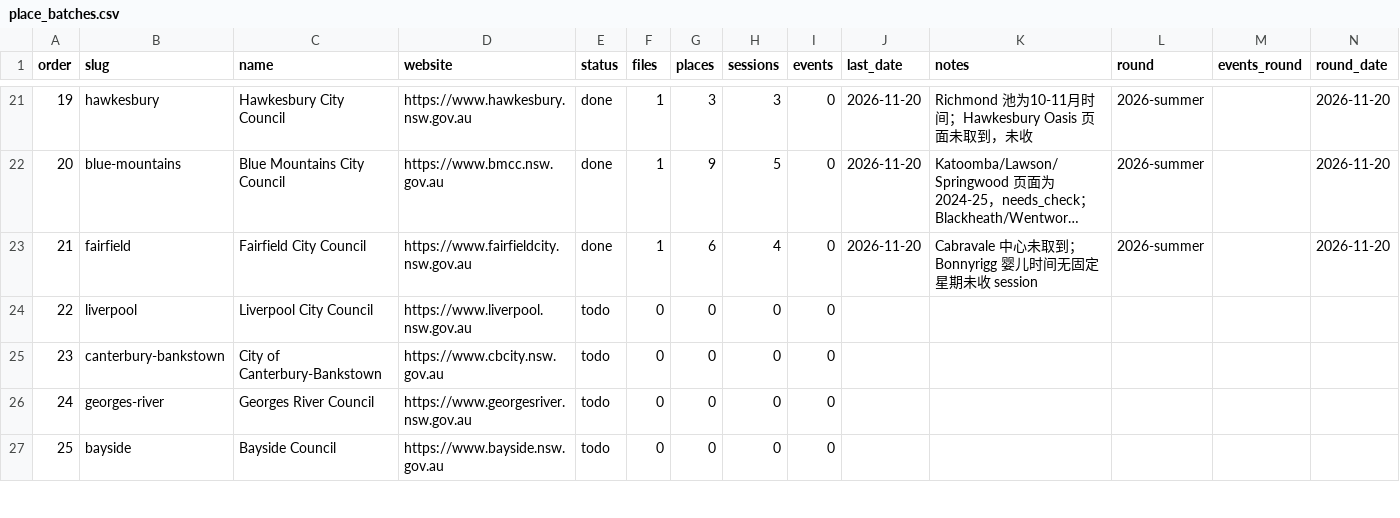
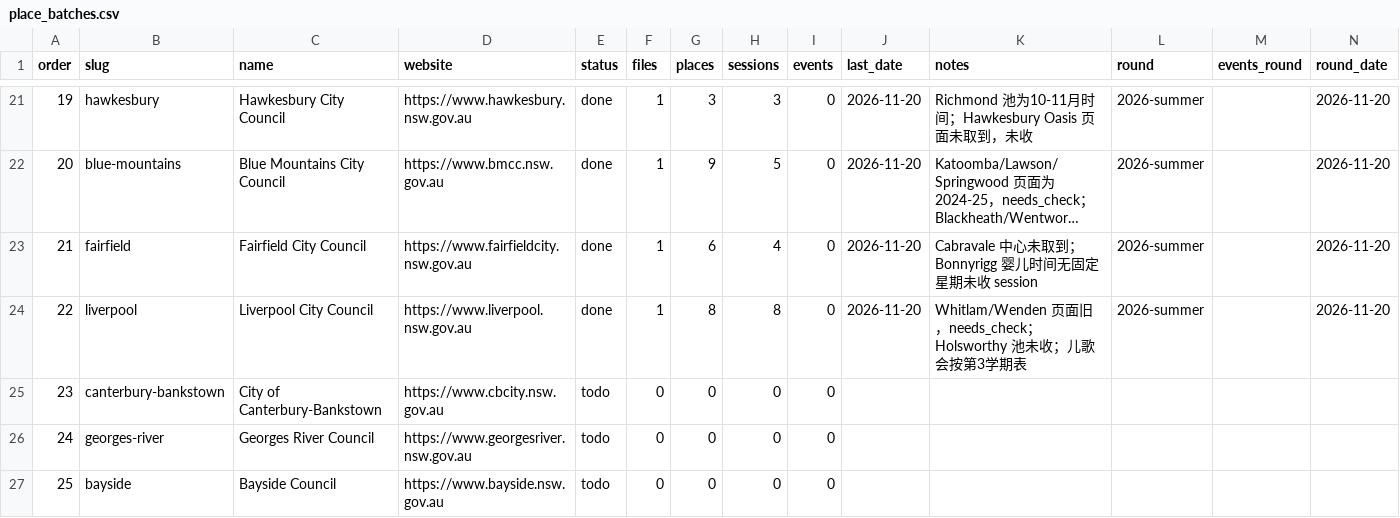
Before and after one commit to sasuke9527/parkapp-data, a CSV file: place_batches.csv, drawn as a sheet; only a part is shown, gaps mark what is left out; long unchanged cells end in ….

```diff
--- a/place_batches.csv
+++ b/place_batches.csv
@@ -23,3 +23,3 @@ order,slug,name,website,status,files,places,sessions,events,last_date,notes,roun
 21,fairfield,Fairfield City Council,https://www.fairfieldcity.nsw.gov.au,done,1,6,4,0,2026-11-20,Cabravale 中心未取到；Bonnyrigg 婴儿时间无固定星期未收 session,2026-summer,,2026-11-20
-22,liverpool,Liverpool City Council,https://www.liverpool.nsw.gov.au,todo,0,0,0,0,,,,,
+22,liverpool,Liverpool City Council,https://www.liverpool.nsw.gov.au,done,1,8,8,0,2026-11-20,Whitlam/Wenden 页面旧，needs_check；Holsworthy 池未收；儿歌会按第3学期表,2026-summer,,2026-11-20
 23,canterbury-bankstown,City of Canterbury-Bankstown,https://www.cbcity.nsw.gov.au,todo,0,0,0,0,,,,,
```
Also changed, not shown: 9 other files.
